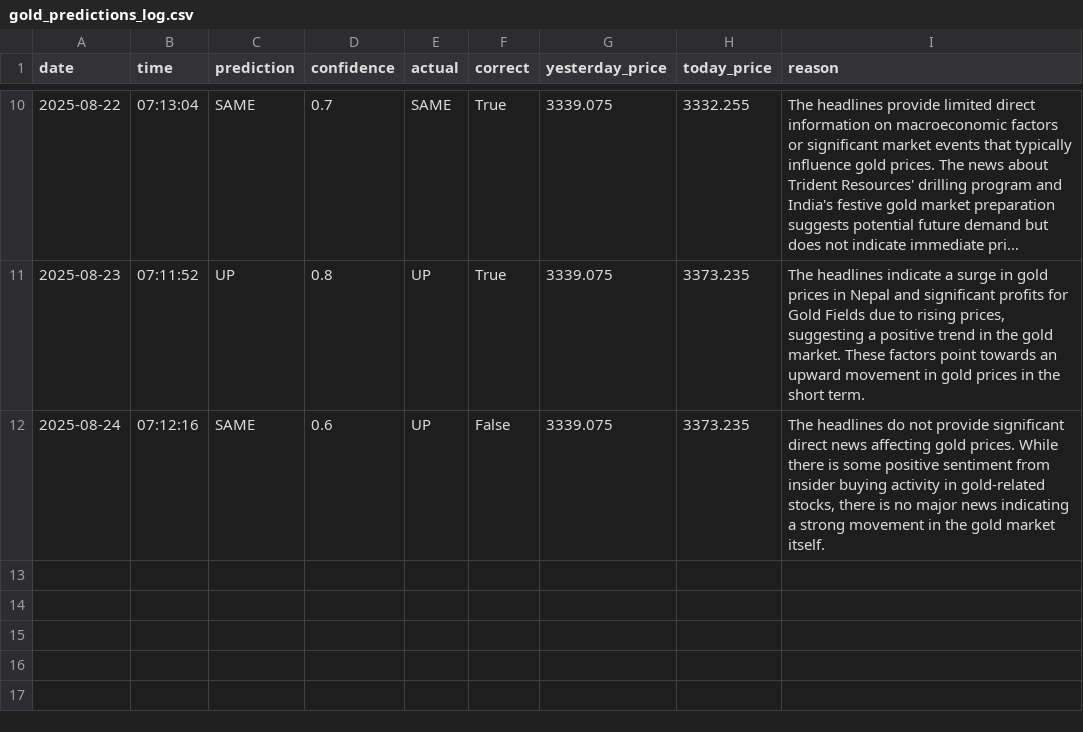
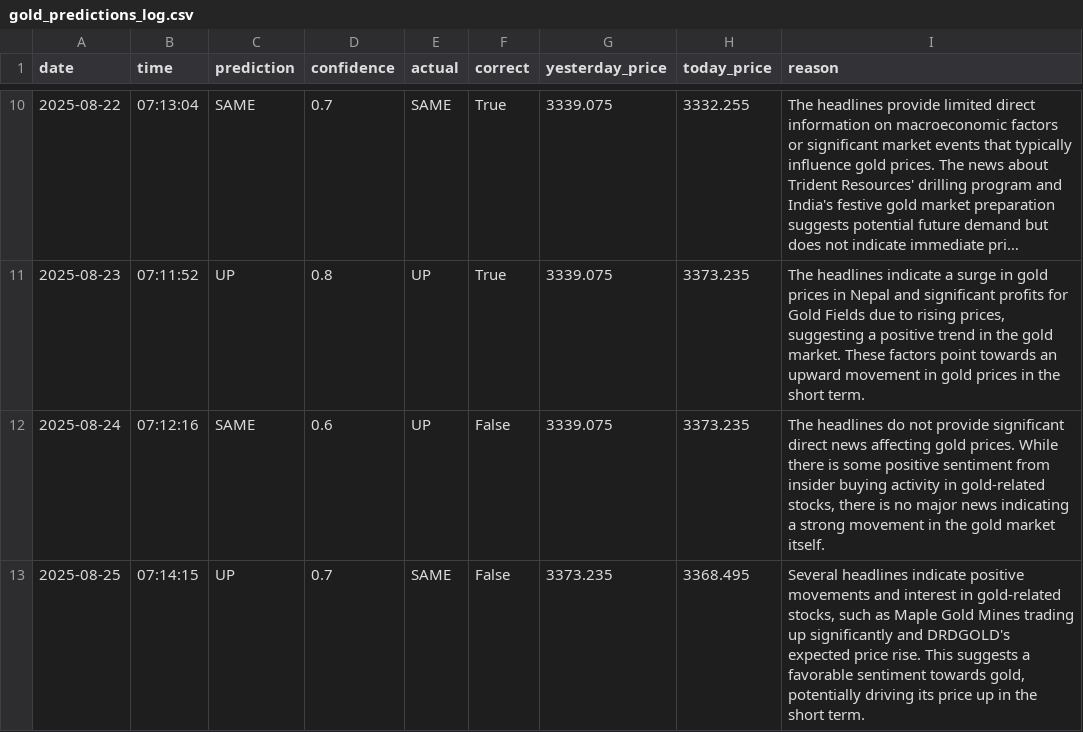
Before and after one commit to phoenixpeak/btc-predictor, a CSV file: gold_predictions_log.csv, drawn as a sheet; only a part is shown, gaps mark what is left out; long unchanged cells end in …; the diff names each change by its address in the sheet, - before the commit and + after, or states it on an @@ line.

```diff
--- a/gold_predictions_log.csv
+++ b/gold_predictions_log.csv
+row 13: 2025-08-25 | 07:14:15 | UP | 0.7 | SAME | False | 3373.235 | 3368.495 | Several headlines indicate positive movements and interest in gold-related stocks, such as Maple Gold Mines trading up significantly and DRDGOLD's expected price rise. This suggests a favorable sentiment towards gold, potentially driving its price up in the short term.
```
Also changed, not shown: btc_predictions_log.csv.
